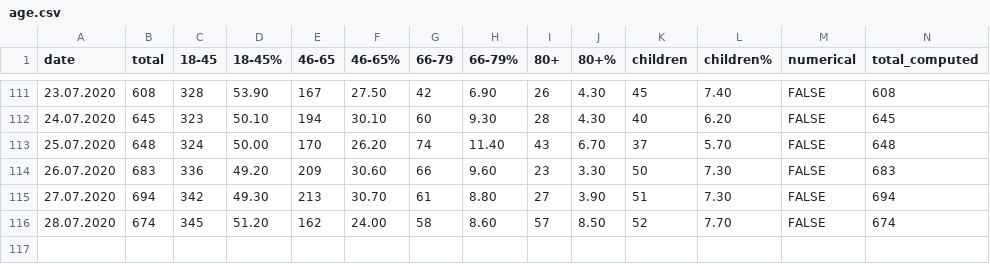
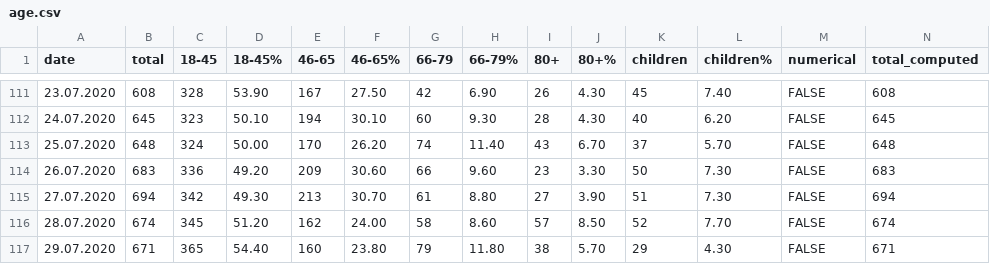
Before and after one commit to PhtRaveller/covid19-ru, a CSV file: data/moscow/age.csv, drawn as a sheet; only a part is shown, gaps mark what is left out.

```diff
--- a/data/moscow/age.csv
+++ b/data/moscow/age.csv
@@ -116 +116,2 @@ date,total,18-45,18-45%,46-65,46-65%,66-79,66-79%,80+,80+%,children,children%,nu
 28.07.2020,674,345,51.20,162,24.00,58,8.60,57,8.50,52,7.70,FALSE,674
+29.07.2020,671,365,54.40,160,23.80,79,11.80,38,5.70,29,4.30,FALSE,671
```
Also changed, not shown: data/covid_stats.csv, data/moscow/hospitals/gkb15.csv, 4 other files.
